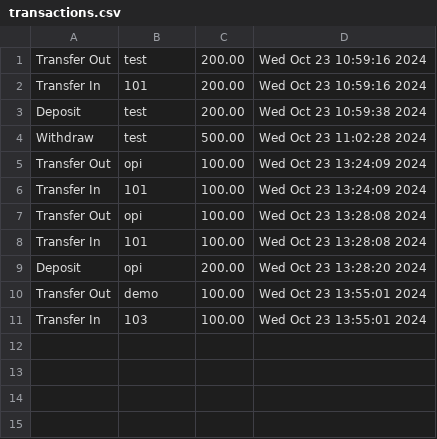
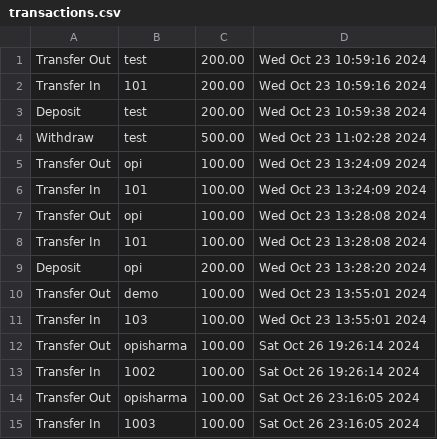
Before and after one commit to opisharma/BankManagement, a CSV file: cmake-build-debug/transactions.csv, drawn as a sheet; the diff names each change by its address in the sheet, - before the commit and + after, or states it on an @@ line.

```diff
--- a/cmake-build-debug/transactions.csv
+++ b/cmake-build-debug/transactions.csv
+row 12: Transfer Out | opisharma | 100.00 | Sat Oct 26 19:26:14 2024
+row 13: Transfer In | 1002 | 100.00 | Sat Oct 26 19:26:14 2024
+row 14: Transfer Out | opisharma | 100.00 | Sat Oct 26 23:16:05 2024
+row 15: Transfer In | 1003 | 100.00 | Sat Oct 26 23:16:05 2024
```
Also changed, not shown: cmake-build-debug/users.csv, 6 other files.
